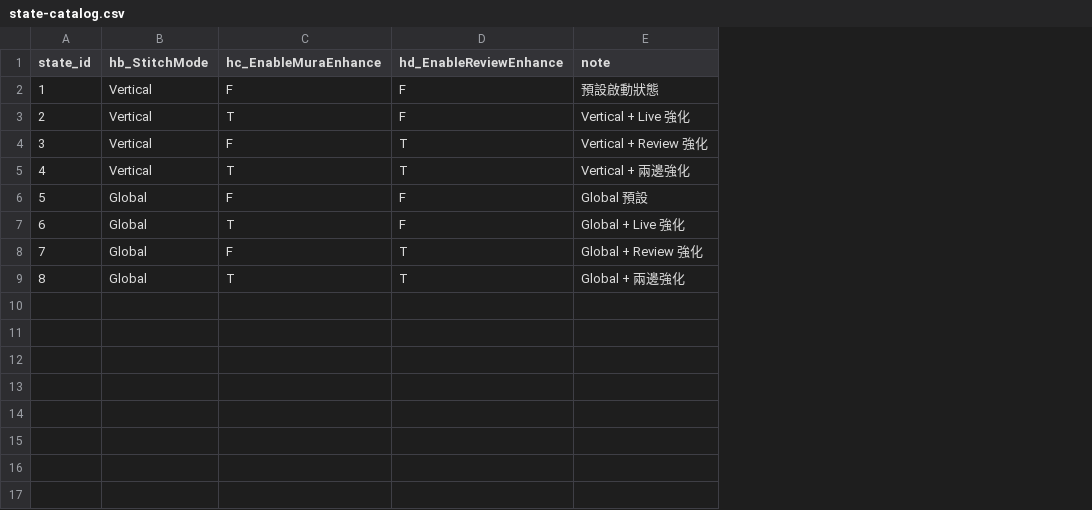
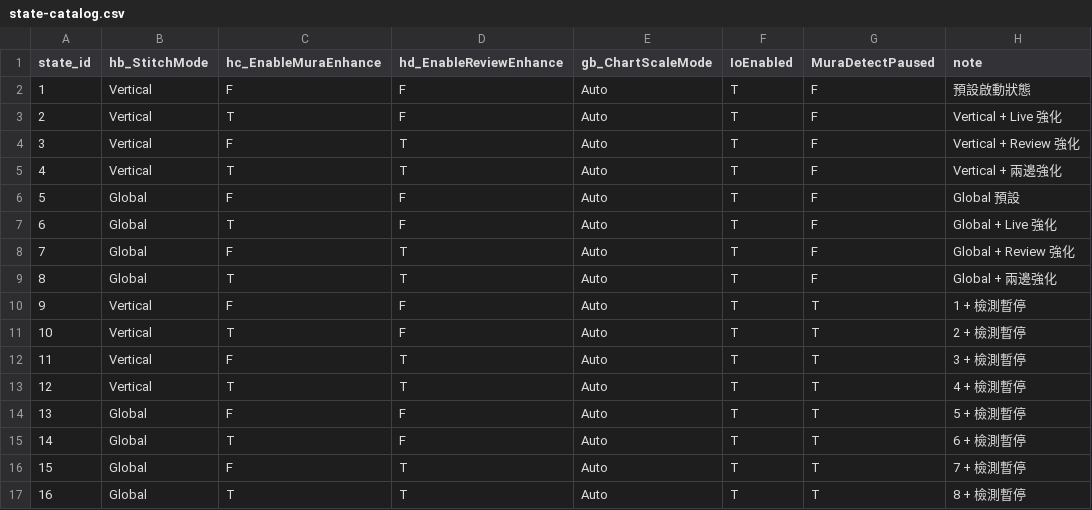
Before and after one commit to rogic1105/PICoater_AOI, a CSV file: docs/dev/fsm/state-catalog.csv, drawn as a sheet; the diff names each change by its address in the sheet, - before the commit and + after, or states it on an @@ line.

```diff
--- a/docs/dev/fsm/state-catalog.csv
+++ b/docs/dev/fsm/state-catalog.csv
+column E (gb_ChartScaleMode), rows 2-9: all Auto
+column F (IoEnabled), rows 2-9: all T
+column G (MuraDetectPaused), rows 2-9: all F
+row 10: 9 | Vertical | F | F | Auto | T | T | 1 + 檢測暫停
+row 11: 10 | Vertical | T | F | Auto | T | T | 2 + 檢測暫停
+row 12: 11 | Vertical | F | T | Auto | T | T | 3 + 檢測暫停
+row 13: 12 | Vertical | T | T | Auto | T | T | 4 + 檢測暫停
+row 14: 13 | Global | F | F | Auto | T | T | 5 + 檢測暫停
+row 15: 14 | Global | T | F | Auto | T | T | 6 + 檢測暫停
+row 16: 15 | Global | F | T | Auto | T | T | 7 + 檢測暫停
+row 17: 16 | Global | T | T | Auto | T | T | 8 + 檢測暫停
```
Also changed, not shown: docs/dev/fsm/transition-table.csv, 5 other files.
